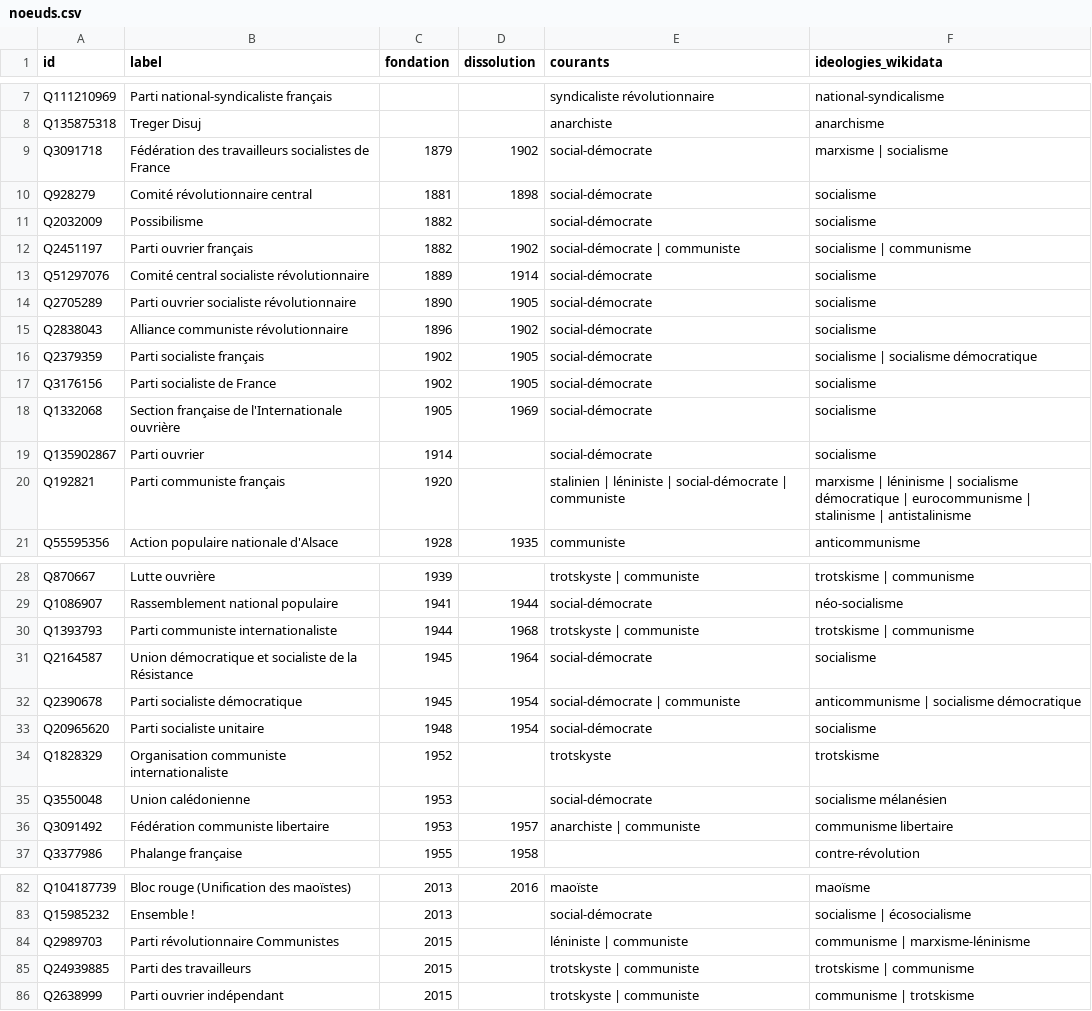
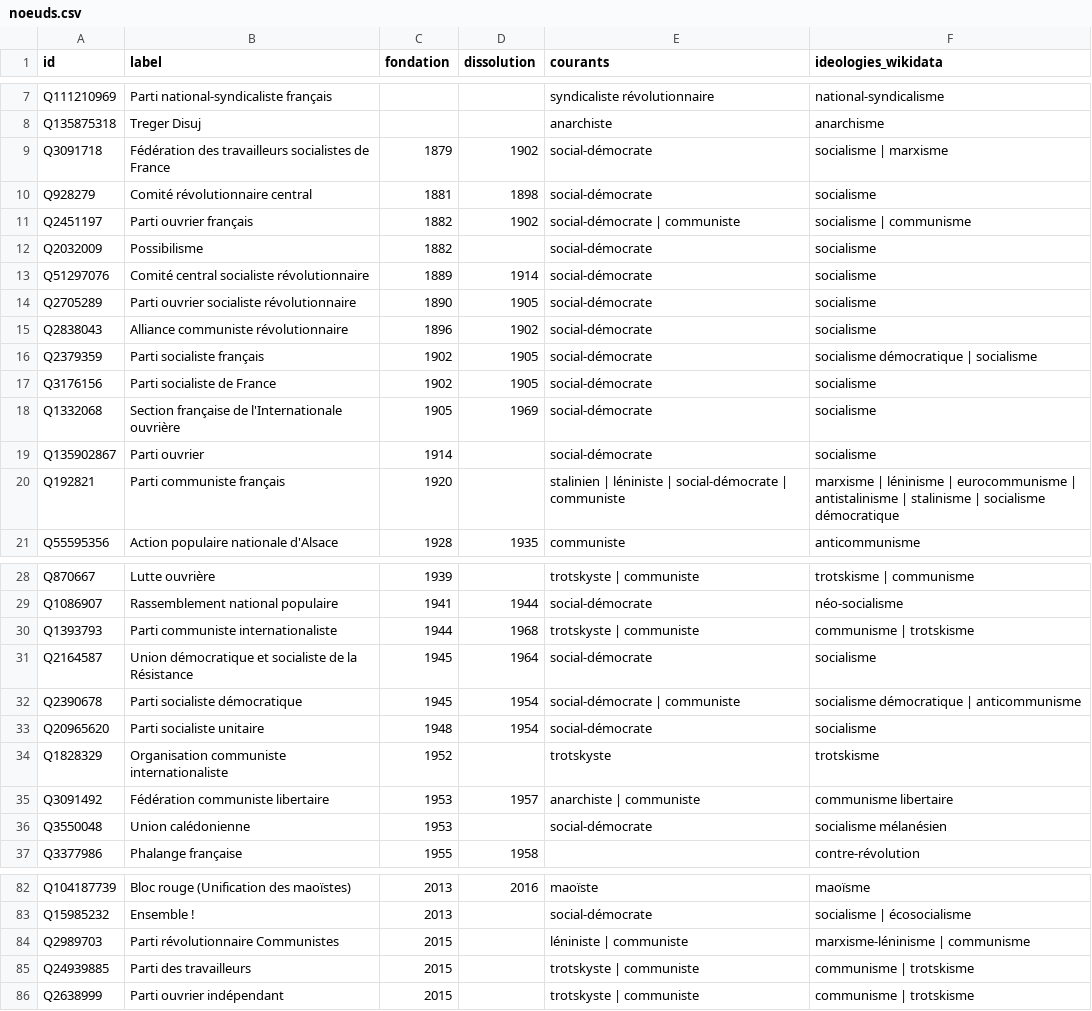
Before and after one commit to srcchi/G-n-aGauche, a CSV file: data/noeuds.csv, drawn as a sheet; only a part is shown, gaps mark what is left out; the diff covers the shown part only.

```diff
--- a/data/noeuds.csv
+++ b/data/noeuds.csv
@@ -8,6 +8,6 @@ Q111210969,Parti national-syndicaliste français,,,syndicaliste révolutionnaire
 Q135875318,Treger Disuj,,,anarchiste,anarchisme
-Q3091718,Fédération des travailleurs socialistes de France,1879,1902,social-démocrate,marxisme | socialisme
+Q3091718,Fédération des travailleurs socialistes de France,1879,1902,social-démocrate,socialisme | marxisme
 Q928279,Comité révolutionnaire central,1881,1898,social-démocrate,socialisme
+Q2451197,Parti ouvrier français,1882,1902,social-démocrate | communiste,socialisme | communisme
 Q2032009,Possibilisme,1882,,social-démocrate,socialisme
-Q2451197,Parti ouvrier français,1882,1902,social-démocrate | communiste,socialisme | communisme
 Q51297076,Comité central socialiste révolutionnaire,1889,1914,social-démocrate,socialisme
@@ -15,3 +15,3 @@ Q2705289,Parti ouvrier socialiste révolutionnaire,1890,1905,social-démocrate,s
 Q2838043,Alliance communiste révolutionnaire,1896,1902,social-démocrate,socialisme
-Q2379359,Parti socialiste français,1902,1905,social-démocrate,socialisme | socialisme démocratique
+Q2379359,Parti socialiste français,1902,1905,social-démocrate,socialisme démocratique | socialisme
 Q3176156,Parti socialiste de France,1902,1905,social-démocrate,socialisme
@@ -19,3 +19,3 @@ Q1332068,Section française de l'Internationale ouvrière,1905,1969,social-démo
 Q135902867,Parti ouvrier,1914,,social-démocrate,socialisme
-Q192821,Parti communiste français,1920,,stalinien | léniniste | social-démocrate | communiste,marxisme | léninisme | socialisme démocratique | eurocommunisme | stalinisme | antistalinisme
+Q192821,Parti communiste français,1920,,stalinien | léniniste | social-démocrate | communiste,marxisme | léninisme | eurocommunisme | antistalinisme | stalinisme | socialisme démocratique
 Q55595356,Action populaire nationale d'Alsace,1928,1935,communiste,anticommunisme
@@ -29,9 +29,9 @@ Q870667,Lutte ouvrière,1939,,trotskyste | communiste,trotskisme | communisme
 Q1086907,Rassemblement national populaire,1941,1944,social-démocrate,néo-socialisme
-Q1393793,Parti communiste internationaliste,1944,1968,trotskyste | communiste,trotskisme | communisme
+Q1393793,Parti communiste internationaliste,1944,1968,trotskyste | communiste,communisme | trotskisme
 Q2164587,Union démocratique et socialiste de la Résistance,1945,1964,social-démocrate,socialisme
-Q2390678,Parti socialiste démocratique,1945,1954,social-démocrate | communiste,anticommunisme | socialisme démocratique
+Q2390678,Parti socialiste démocratique,1945,1954,social-démocrate | communiste,socialisme démocratique | anticommunisme
 Q20965620,Parti socialiste unitaire,1948,1954,social-démocrate,socialisme
 Q1828329,Organisation communiste internationaliste,1952,,trotskyste,trotskisme
+Q3091492,Fédération communiste libertaire,1953,1957,anarchiste | communiste,communisme libertaire
 Q3550048,Union calédonienne,1953,,social-démocrate,socialisme mélanésien
-Q3091492,Fédération communiste libertaire,1953,1957,anarchiste | communiste,communisme libertaire
 Q3377986,Phalange française,1955,1958,,contre-révolution
@@ -83,4 +83,4 @@ Q104187739,Bloc rouge (Unification des maoïstes),2013,2016,maoïste,maoïsme
 Q15985232,Ensemble !,2013,,social-démocrate,socialisme | écosocialisme
-Q2989703,Parti révolutionnaire Communistes,2015,,léniniste | communiste,communisme | marxisme-léninisme
-Q24939885,Parti des travailleurs,2015,,trotskyste | communiste,trotskisme | communisme
+Q2989703,Parti révolutionnaire Communistes,2015,,léniniste | communiste,marxisme-léninisme | communisme
+Q24939885,Parti des travailleurs,2015,,trotskyste | communiste,communisme | trotskisme
 Q2638999,Parti ouvrier indépendant,2015,,trotskyste | communiste,communisme | trotskisme
```
Also changed, not shown: 4 moved rows and 1 edited cell elsewhere in this file, 3 other files.
